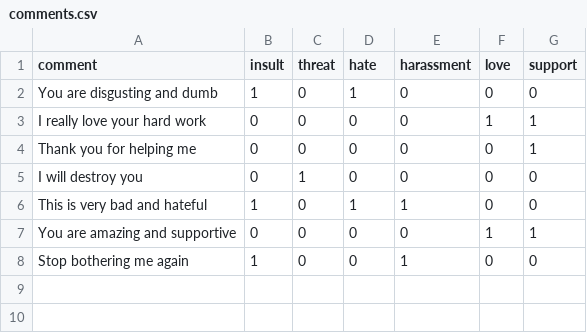
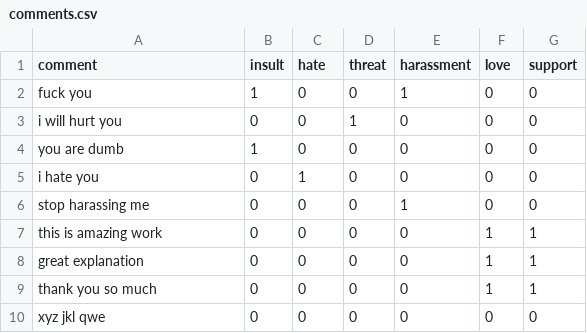
Before and after one commit to ChanduPriyaari/Comment-identifier-medias, a CSV file: data/comments.csv, drawn as a sheet.

```diff
--- a/data/comments.csv
+++ b/data/comments.csv
@@ -1,8 +1,10 @@
-comment,insult,threat,hate,harassment,love,support
-You are disgusting and dumb,1,0,1,0,0,0
-I really love your hard work,0,0,0,0,1,1
-Thank you for helping me,0,0,0,0,0,1
-I will destroy you,0,1,0,0,0,0
-This is very bad and hateful,1,0,1,1,0,0
-You are amazing and supportive,0,0,0,0,1,1
-Stop bothering me again,1,0,0,1,0,0
+comment,insult,hate,threat,harassment,love,support
+fuck you,1,0,0,1,0,0
+i will hurt you,0,0,1,0,0,0
+you are dumb,1,0,0,0,0,0
+i hate you,0,1,0,0,0,0
+stop harassing me,0,0,0,1,0,0
+this is amazing work,0,0,0,0,1,1
+great explanation,0,0,0,0,1,1
+thank you so much,0,0,0,0,1,1
+xyz jkl qwe,0,0,0,0,0,0
```
Also changed, not shown: 15 other files.
